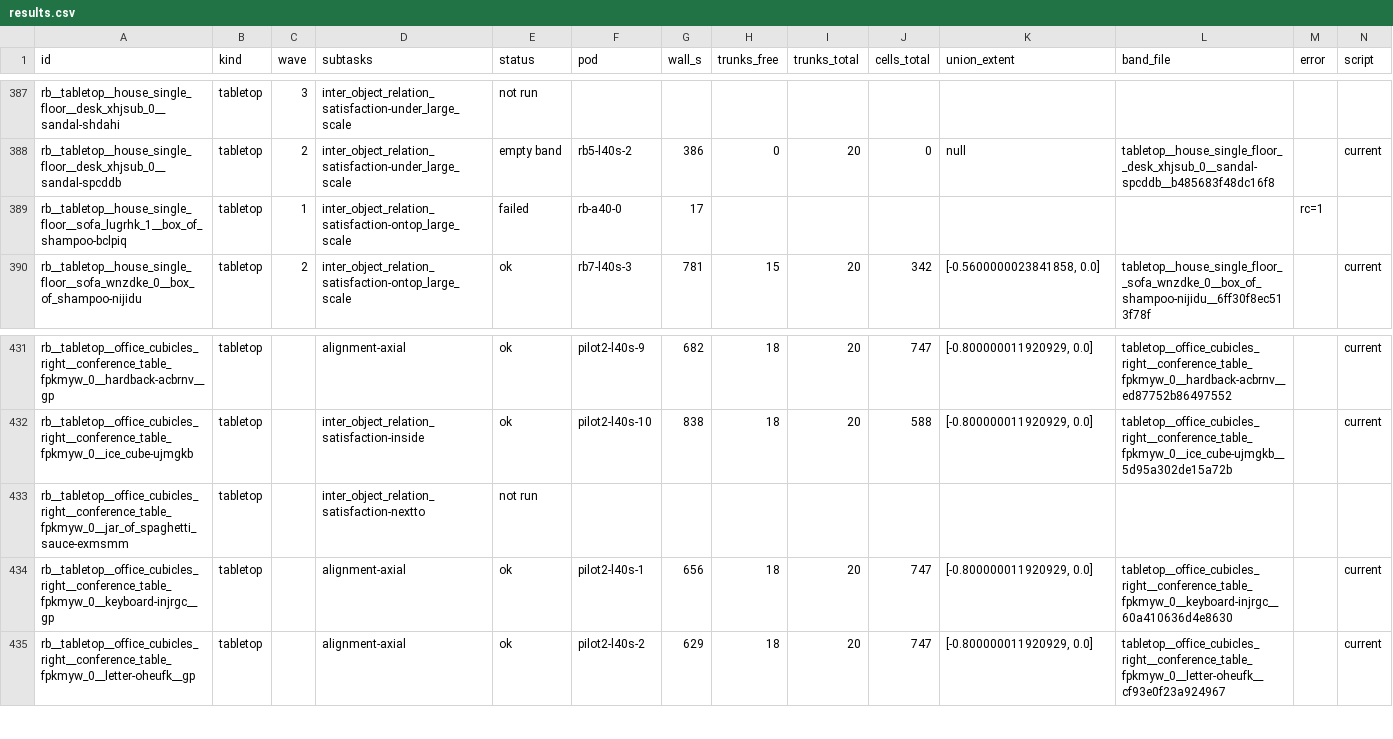
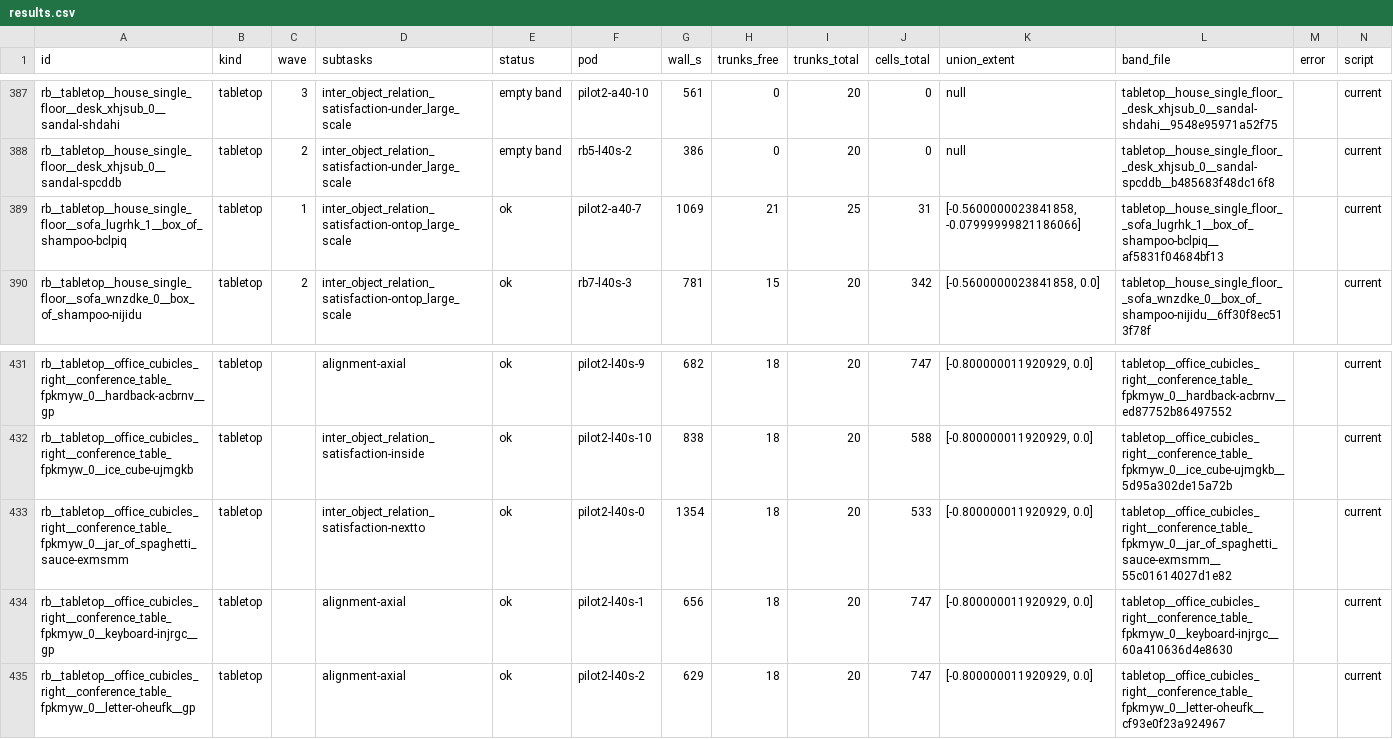
Before and after one commit to kmy17518/iSpatialGym, a CSV file: runlogs/reach_bands_20260915/results.csv, drawn as a sheet; only a part is shown, gaps mark what is left out; the diff covers the shown part only; the diff names each change by its address in the sheet, - before the commit and + after, or states it on an @@ line.

Commit message:
runlogs: reach bands - A3 waves collected (780 files)

```diff
--- a/runlogs/reach_bands_20260915/results.csv
+++ b/runlogs/reach_bands_20260915/results.csv
-E387 (status): not run
+E387 (status): empty band
-F387 (pod): (empty)
+F387 (pod): pilot2-a40-10
-G387 (wall_s): (empty)
+G387 (wall_s): 561
-H387 (trunks_free): (empty)
+H387 (trunks_free): 0
-I387 (trunks_total): (empty)
+I387 (trunks_total): 20
-J387 (cells_total): (empty)
+J387 (cells_total): 0
-K387 (union_extent): (empty)
+K387 (union_extent): null
-L387 (band_file): (empty)
+L387 (band_file): tabletop__house_single_floor__desk_xhjsub_0__sandal-shdahi__9548e95971a52f75
-N387 (script): (empty)
+N387 (script): current
-E389 (status): failed
+E389 (status): ok
-F389 (pod): rb-a40-0
+F389 (pod): pilot2-a40-7
-G389 (wall_s): 17
+G389 (wall_s): 1069
-H389 (trunks_free): (empty)
+H389 (trunks_free): 21
-I389 (trunks_total): (empty)
+I389 (trunks_total): 25
-J389 (cells_total): (empty)
+J389 (cells_total): 31
-K389 (union_extent): (empty)
+K389 (union_extent): [-0.5600000023841858, -0.07999999821186066]
-L389 (band_file): (empty)
+L389 (band_file): tabletop__house_single_floor__sofa_lugrhk_1__box_of_shampoo-bclpiq__af5831f04684bf13
-M389 (error): rc=1
+M389 (error): (empty)
-N389 (script): (empty)
+N389 (script): current
-E433 (status): not run
+E433 (status): ok
-F433 (pod): (empty)
+F433 (pod): pilot2-l40s-0
-G433 (wall_s): (empty)
+G433 (wall_s): 1354
-H433 (trunks_free): (empty)
+H433 (trunks_free): 18
-I433 (trunks_total): (empty)
+I433 (trunks_total): 20
-J433 (cells_total): (empty)
+J433 (cells_total): 533
-K433 (union_extent): (empty)
+K433 (union_extent): [-0.800000011920929, 0.0]
-L433 (band_file): (empty)
+L433 (band_file): tabletop__office_cubicles_right__conference_table_fpkmyw_0__jar_of_spaghetti_sauce-exmsmm__55c01614027d1e82
-N433 (script): (empty)
+N433 (script): current
```
Also changed, not shown: 37 edited cells elsewhere in this file, 19 other files.
